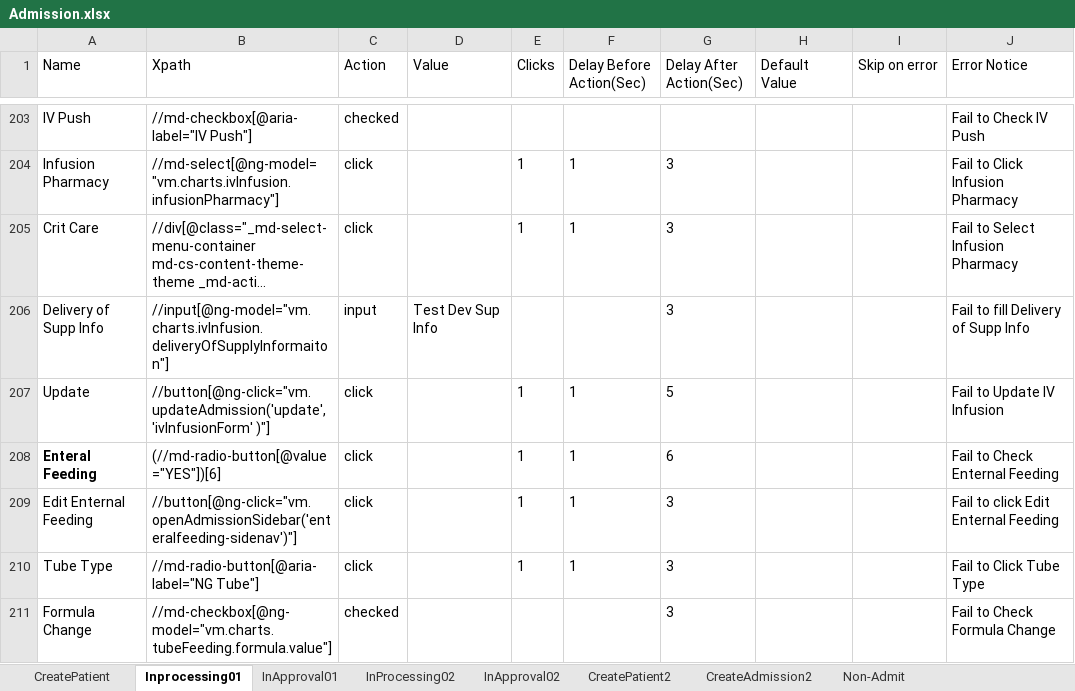
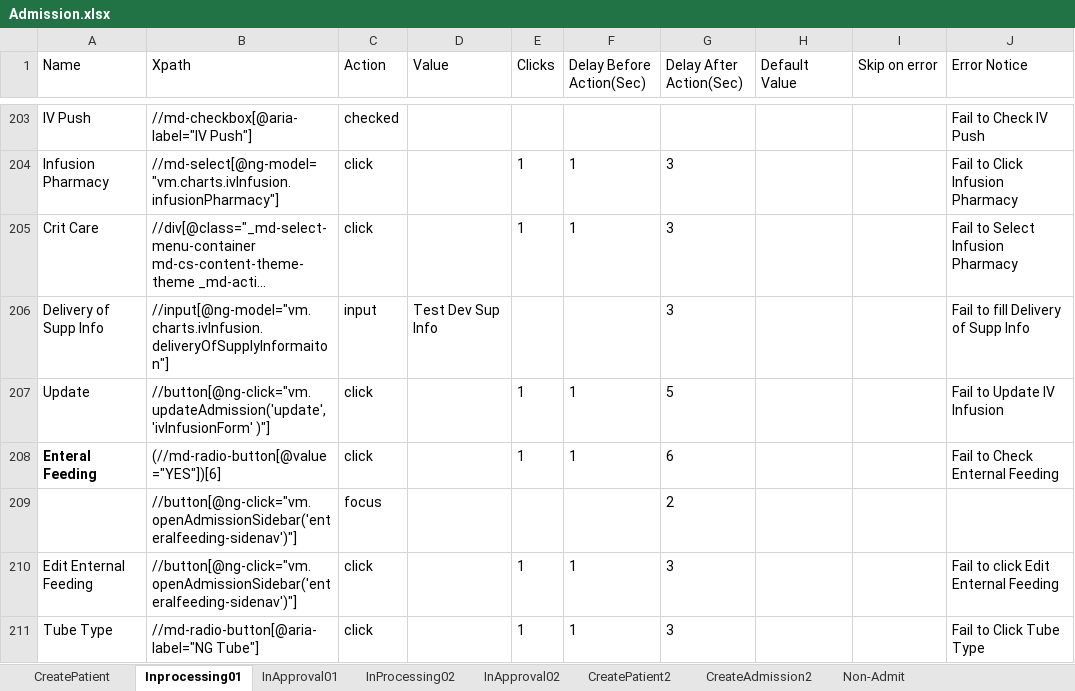
Before and after one commit to Ustingit/Automation, an Excel workbook: resources/Admission.xlsx, sheet Inprocessing01, drawn as a sheet; only a part is shown, gaps mark what is left out; the shorter side is filled out with more unchanged rows; long unchanged cells end in …; values as stored, in another font and other column widths than the file's, no borders; the diff names each change by its address in the sheet, - before the commit and + after, or states it on an @@ line.

Commit message:
Update

```diff
--- a/resources/Admission.xlsx (sheet Inprocessing01)
+++ b/resources/Admission.xlsx (sheet Inprocessing01)
+row 209:  | //button[@ng-click="vm.openAdmissionSidebar('enteralfeeding-sidenav')"] | focus |  |  |  | 2
```
